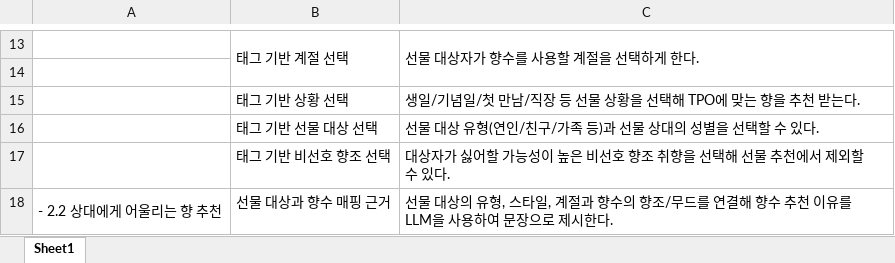
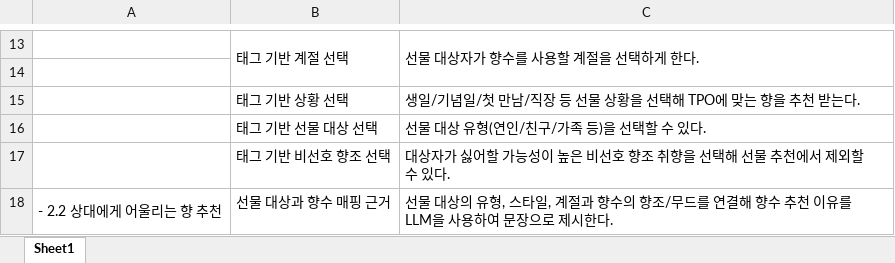
Before and after one commit to jungsuu-00/MyPerfume, an Excel workbook: docs/요구사항_정의서.xlsx, sheet Sheet1, drawn as a sheet; only a part is shown, gaps mark what is left out; values as stored, in another font and other column widths than the file's, no borders; the diff names each change by its address in the sheet, - before the commit and + after, or states it on an @@ line.

```diff
--- a/docs/요구사항_정의서.xlsx (sheet Sheet1)
+++ b/docs/요구사항_정의서.xlsx (sheet Sheet1)
-C16: 선물 대상 유형(연인/친구/가족 등)과 선물 상대의 성별을 선택할 수 있다.
+C16: 선물 대상 유형(연인/친구/가족 등)을 선택할 수 있다.
```
Also changed, not shown: 1 other file.
